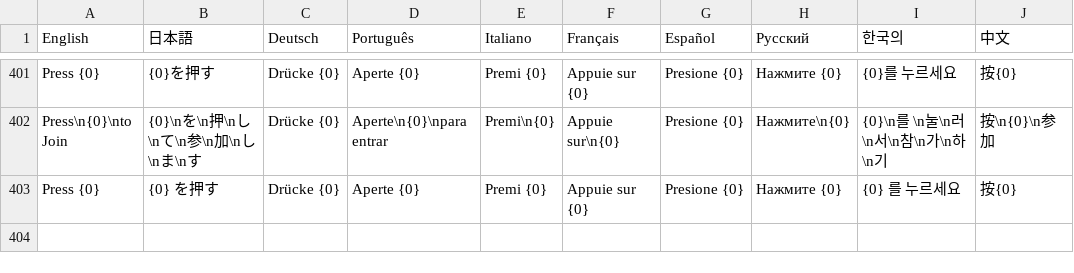
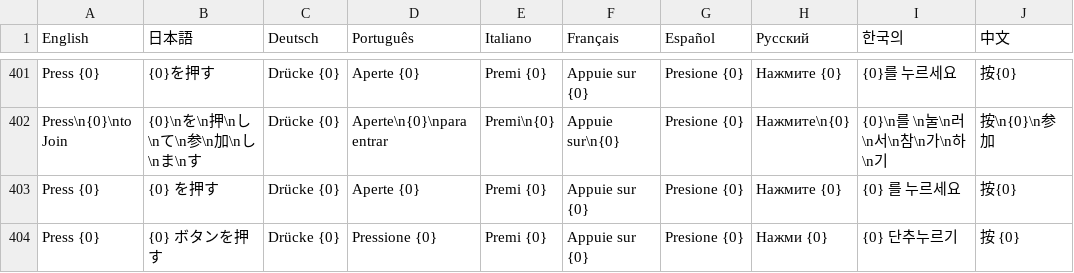
Before and after one commit to PwneeStudios/Cloudberry-Kingdom, a TSV file: Cloudberry Kingdom/Content/Localization/Localization.tsv, drawn as a sheet; only a part is shown, gaps mark what is left out; the diff names each change by its address in the sheet, - before the commit and + after, or states it on an @@ line.

```diff
--- a/Cloudberry Kingdom/Content/Localization/Localization.tsv
+++ b/Cloudberry Kingdom/Content/Localization/Localization.tsv
+row 404: Press {0} | {0} ボタンを押す | Drücke {0} | Pressione {0} | Premi {0} | Appuie sur {0} | Presione {0} | Нажми {0} | {0} 단추누르기 | 按 {0}
```
Also changed, not shown: Cloudberry Kingdom/ContentPC/Localization/Localization.tsv, 11 other files.
